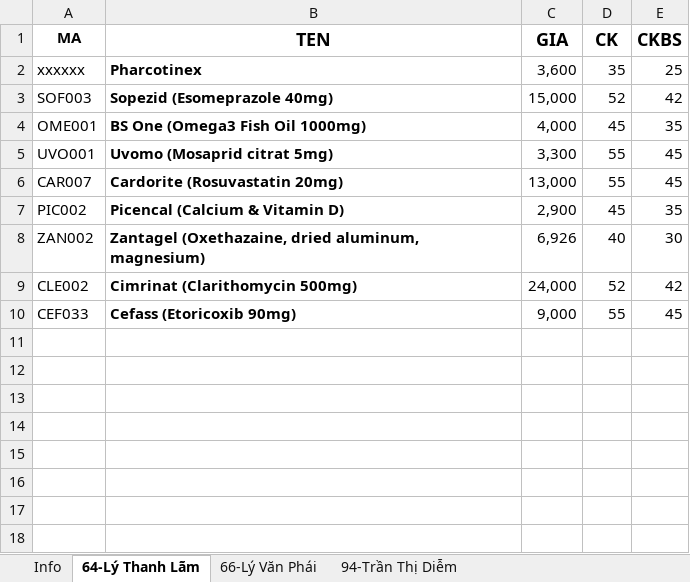
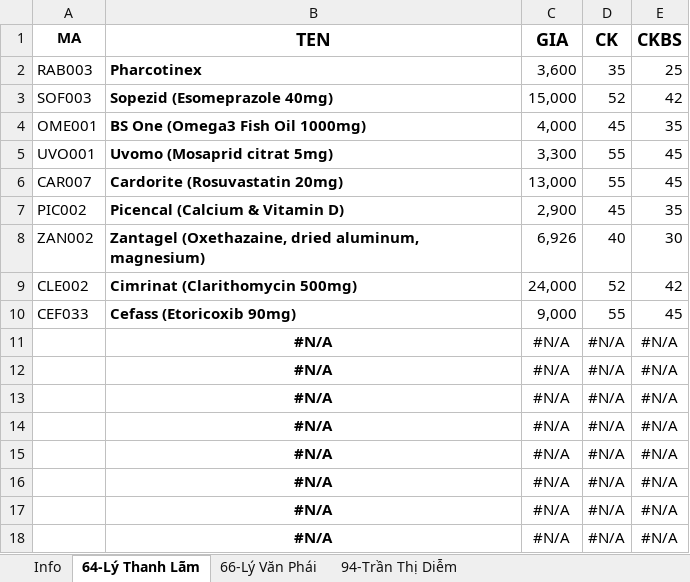
Before and after one commit to roboticscm/lamgift, an Excel workbook: dist/document/doctor_product/Ly Van Khai.xlsx, sheet 64-Lý Thanh Lãm, drawn as a sheet; values as stored, in another font and other column widths than the file's, no borders; the diff names each change by its address in the sheet, - before the commit and + after, or states it on an @@ line.

```diff
--- a/dist/document/doctor_product/Ly Van Khai.xlsx (sheet 64-Lý Thanh Lãm)
+++ b/dist/document/doctor_product/Ly Van Khai.xlsx (sheet 64-Lý Thanh Lãm)
-A2 (MA): xxxxxx
+A2 (MA): RAB003
+row 11:  | #N/A | #N/A | #N/A | #N/A
+row 12:  | #N/A | #N/A | #N/A | #N/A
+row 13:  | #N/A | #N/A | #N/A | #N/A
+row 14:  | #N/A | #N/A | #N/A | #N/A
+row 15:  | #N/A | #N/A | #N/A | #N/A
+row 16:  | #N/A | #N/A | #N/A | #N/A
+row 17:  | #N/A | #N/A | #N/A | #N/A
+row 18:  | #N/A | #N/A | #N/A | #N/A
```
Also changed, not shown: sheet 94-Trần Thị Diễm, sheet 66-Lý Văn Phái, formulas that keep their value, dist/document/Ly Van Khai.xlsx, dist/document/dest/2020/10/ly van khai.xlsx, 45 other files.
